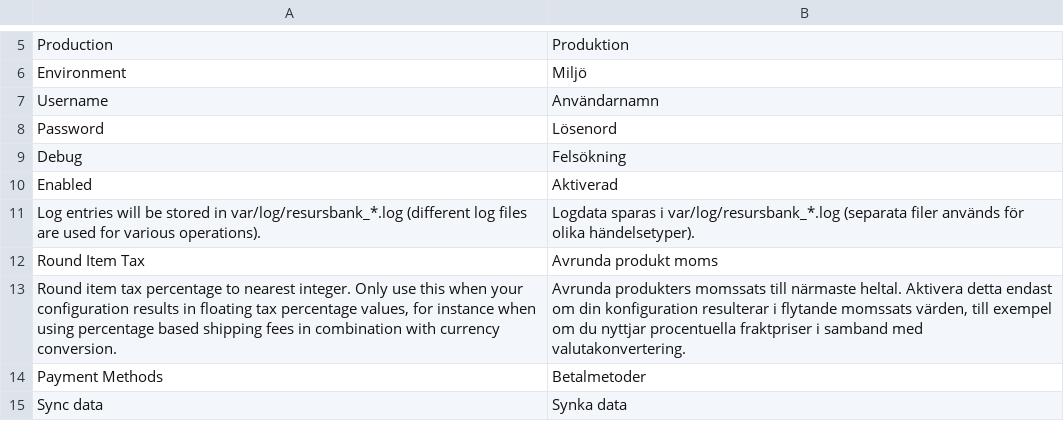
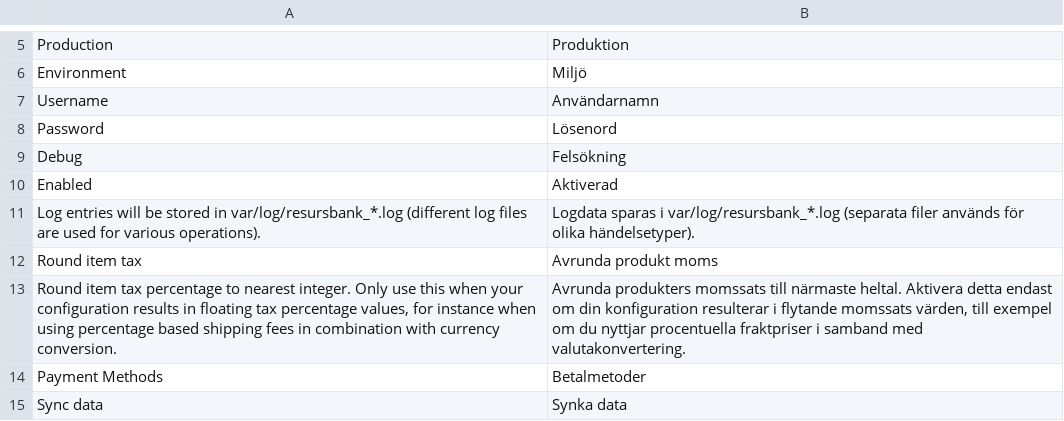
Before and after one commit to developerfromjokela/resursbank-magento2-core, a CSV file: i18n/sv_SE.csv, drawn as a sheet; only a part is shown, gaps mark what is left out.

```diff
--- a/i18n/sv_SE.csv
+++ b/i18n/sv_SE.csv
@@ -11,3 +11,3 @@
 "Log entries will be stored in var/log/resursbank_*.log (different log files are used for various operations).","Logdata sparas i var/log/resursbank_*.log (separata filer används för olika händelsetyper)."
-"Round Item Tax","Avrunda produkt moms"
+"Round item tax","Avrunda produkt moms"
 "Round item tax percentage to nearest integer. Only use this when your configuration results in floating tax percentage values, for instance when using percentage based shipping fees in combination with currency conversion.","Avrunda produkters momssats till närmaste heltal. Aktivera detta endast om din konfiguration resulterar i flytande momssats värden, till exempel om du nyttjar procentuella fraktpriser i samband med valutakonvertering."
```
Also changed, not shown: 3 other files.
